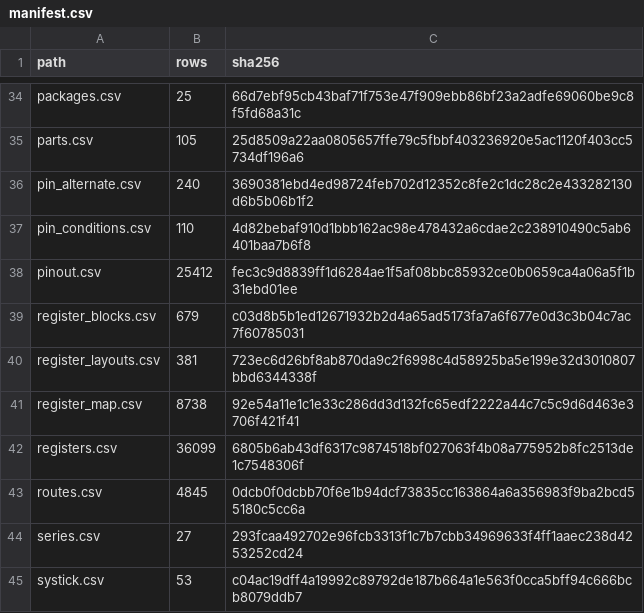
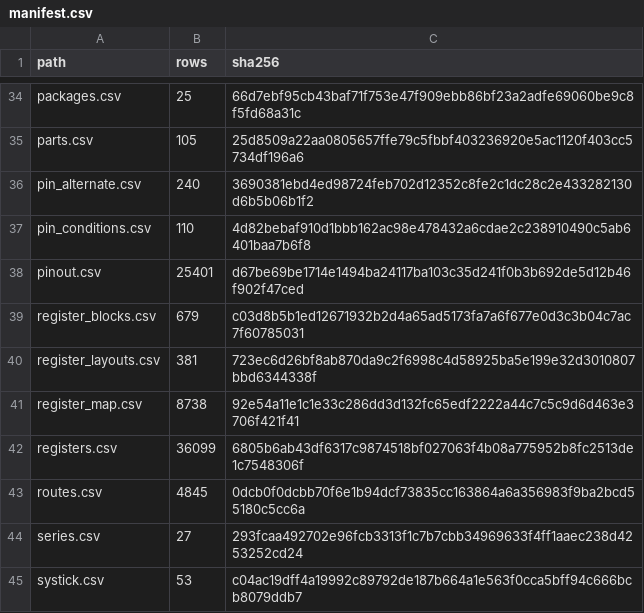
Before and after one commit to ch32-riscv-ug/ch32-device-data, a CSV file: index/manifest.csv, drawn as a sheet; only a part is shown, gaps mark what is left out.

Commit message:
CH32V006 系の NRST を、データシートの注が言う型番ごとの1本だけにする（[core] の指摘）
CH32V006DS0 の pin 表は RST を PA7・PC5・PD7 に並べるが、注5（表 2-2 の注1も同じ）は「K8U は PA7、E8R と V005E6R6 は PC5、ほかの V006・V005 は PD7 がリセット端子」と言う。extract_pin_tables は注を両版から読み（全ページ）、注の pad 以外の RST を落とし、残した行の basis に resource-scope:<DS>:<lang>(p.N;reset_pin=<pad>) を足す。両版で違う pad を言えば止める。注の型番は温度グレードを外して照合する（K8U7 → K8U。K8U6 も PA7 がリセットとして効き PD7 は GPIO だった——[oep] の実機確認）。

pin_functions 28,966 → 28,955、pinout 25,412 → 25,401。V002・V004・V007・M007 は元から1本で不変

```diff
--- a/index/manifest.csv
+++ b/index/manifest.csv
@@ -37,3 +37,3 @@ pin_alternate.csv,240,3690381ebd4ed98724feb702d12352c8fe2c1dc28c2e433282130d6b5b
 pin_conditions.csv,110,4d82bebaf910d1bbb162ac98e478432a6cdae2c238910490c5ab6401baa7b6f8
-pinout.csv,25412,fec3c9d8839ff1d6284ae1f5af08bbc85932ce0b0659ca4a06a5f1b31ebd01ee
+pinout.csv,25401,d67be69be1714e1494ba24117ba103c35d241f0b3b692de5d12b46f902f47ced
 register_blocks.csv,679,c03d8b5b1ed12671932b2d4a65ad5173fa7a6f677e0d3c3b04c7ac7f60785031
```
Also changed, not shown: 5 other files.
